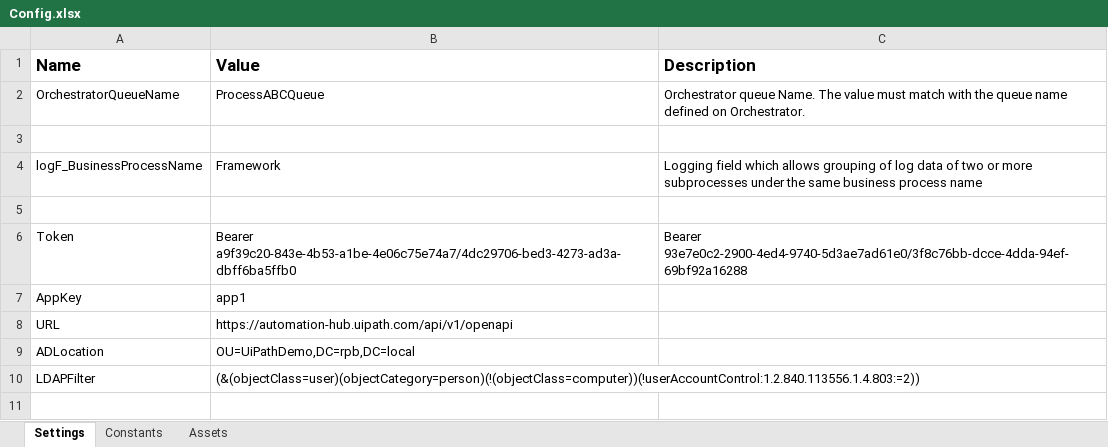
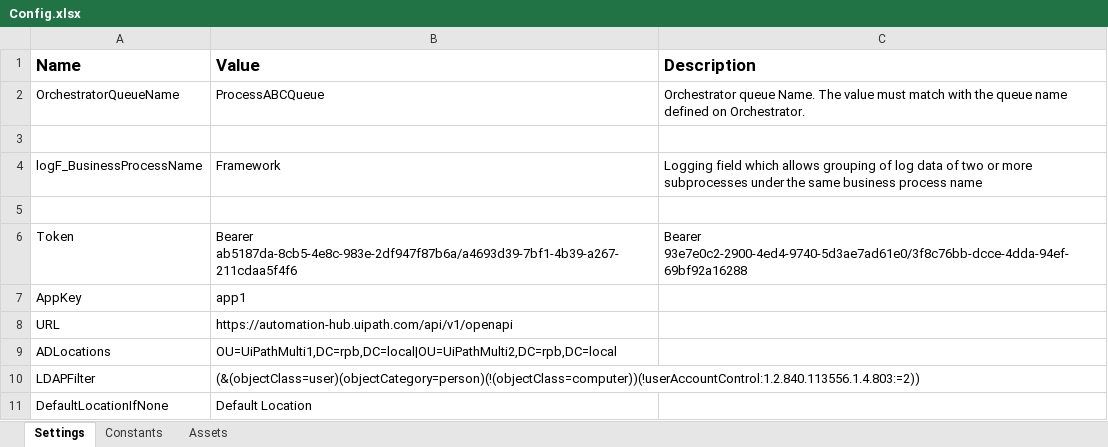
Before and after one commit to robertba/ADAutomationHubUserSync, an Excel workbook: Data/Config.xlsx, sheet Settings, drawn as a sheet; values as stored, in another font and other column widths than the file's, no borders; removed rows and columns are numbered as before the commit, all else as after; the diff names each change by its address in the sheet, - before the commit and + after, or states it on an @@ line.

Commit message:
support for multiple AD OUs (pipe delimited), default user location if not in AD, first run no db comparisons

```diff
--- a/Data/Config.xlsx (sheet Settings)
+++ b/Data/Config.xlsx (sheet Settings)
-B6 (Value): Bearer a9f39c20-843e-4b53-a1be-4e06c75e74a7/4dc29706-bed3-4273-ad3a-dbff6ba5ffb0
+B6 (Value): Bearer ab5187da-8cb5-4e8c-983e-2df947f87b6a/a4693d39-7bf1-4b39-a267-211cdaa5f4f6
-row 9: ADLocation | OU=UiPathDemo,DC=rpb,DC=local
+row 9: ADLocations | OU=UiPathMulti1,DC=rpb,DC=local|OU=UiPathMulti2,DC=rpb,DC=local
+row 11: DefaultLocationIfNone | Default Location
```
Also changed, not shown: 5 other files.
